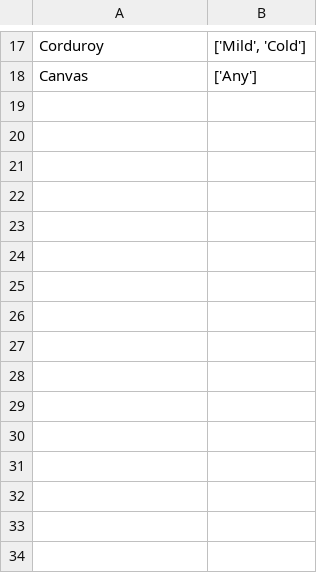
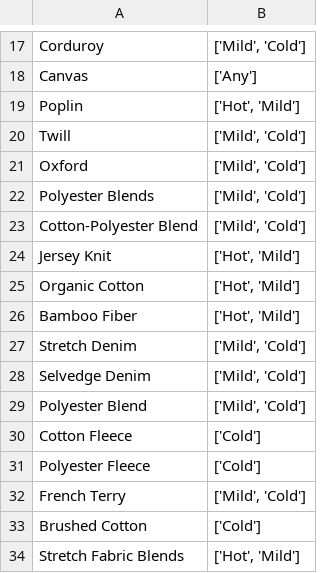
Before and after one commit to sasangachathumal/closit-API, a CSV file: dataSets/expanded_weather_dataset.csv, drawn as a sheet; only a part is shown, gaps mark what is left out; the diff names each change by its address in the sheet, - before the commit and + after, or states it on an @@ line.

```diff
--- a/dataSets/expanded_weather_dataset.csv
+++ b/dataSets/expanded_weather_dataset.csv
+row 19: Poplin | ['Hot', 'Mild']
+row 20: Twill | ['Mild', 'Cold']
+row 21: Oxford | ['Mild', 'Cold']
+row 22: Polyester Blends | ['Mild', 'Cold']
+row 23: Cotton-Polyester Blend | ['Mild', 'Cold']
+row 24: Jersey Knit | ['Hot', 'Mild']
+row 25: Organic Cotton | ['Hot', 'Mild']
+row 26: Bamboo Fiber | ['Hot', 'Mild']
+row 27: Stretch Denim | ['Mild', 'Cold']
+row 28: Selvedge Denim | ['Mild', 'Cold']
+row 29: Polyester Blend | ['Mild', 'Cold']
+row 30: Cotton Fleece | ['Cold']
+row 31: Polyester Fleece | ['Cold']
+row 32: French Terry | ['Mild', 'Cold']
+row 33: Brushed Cotton | ['Cold']
+row 34: Stretch Fabric Blends | ['Hot', 'Mild']
```
Also changed, not shown: dataSets/dress_code_rules.csv, 1 other file.
